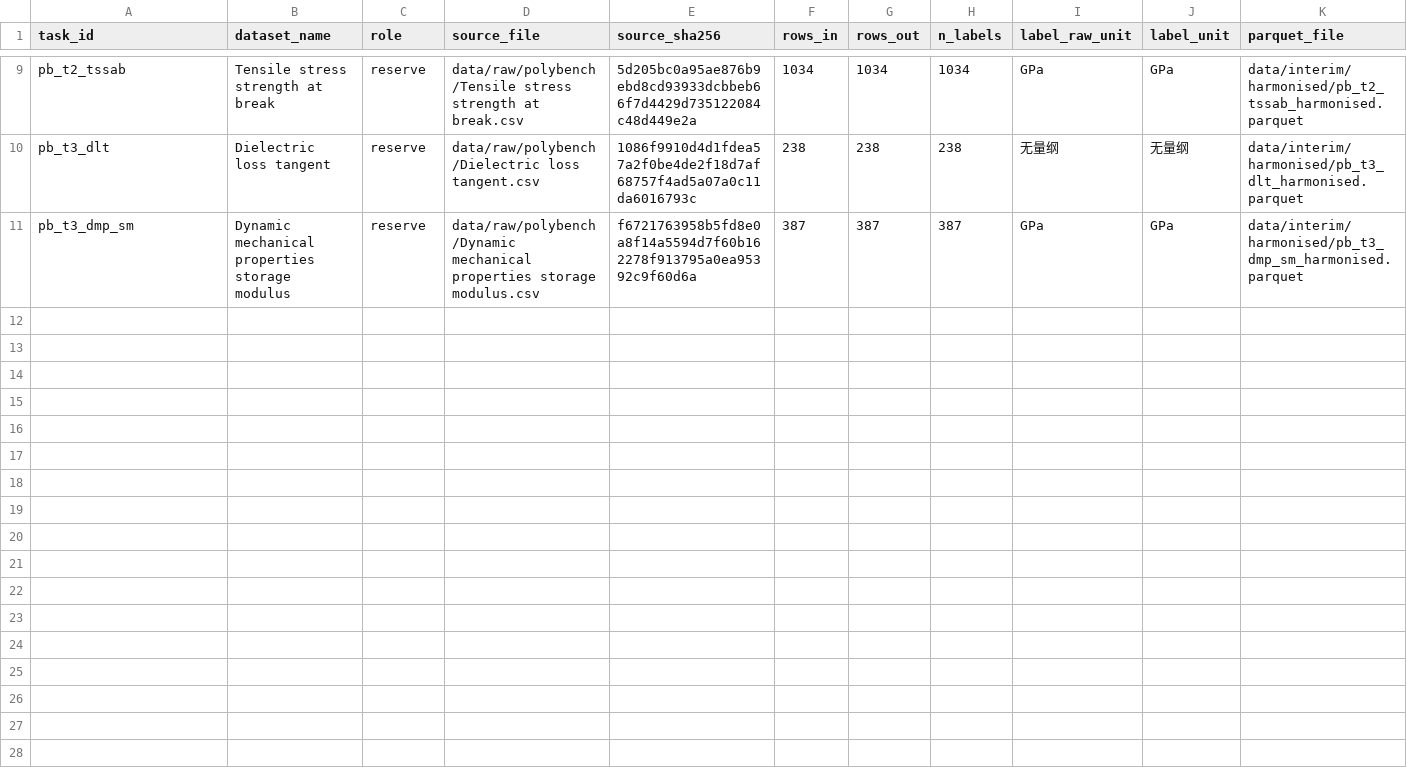
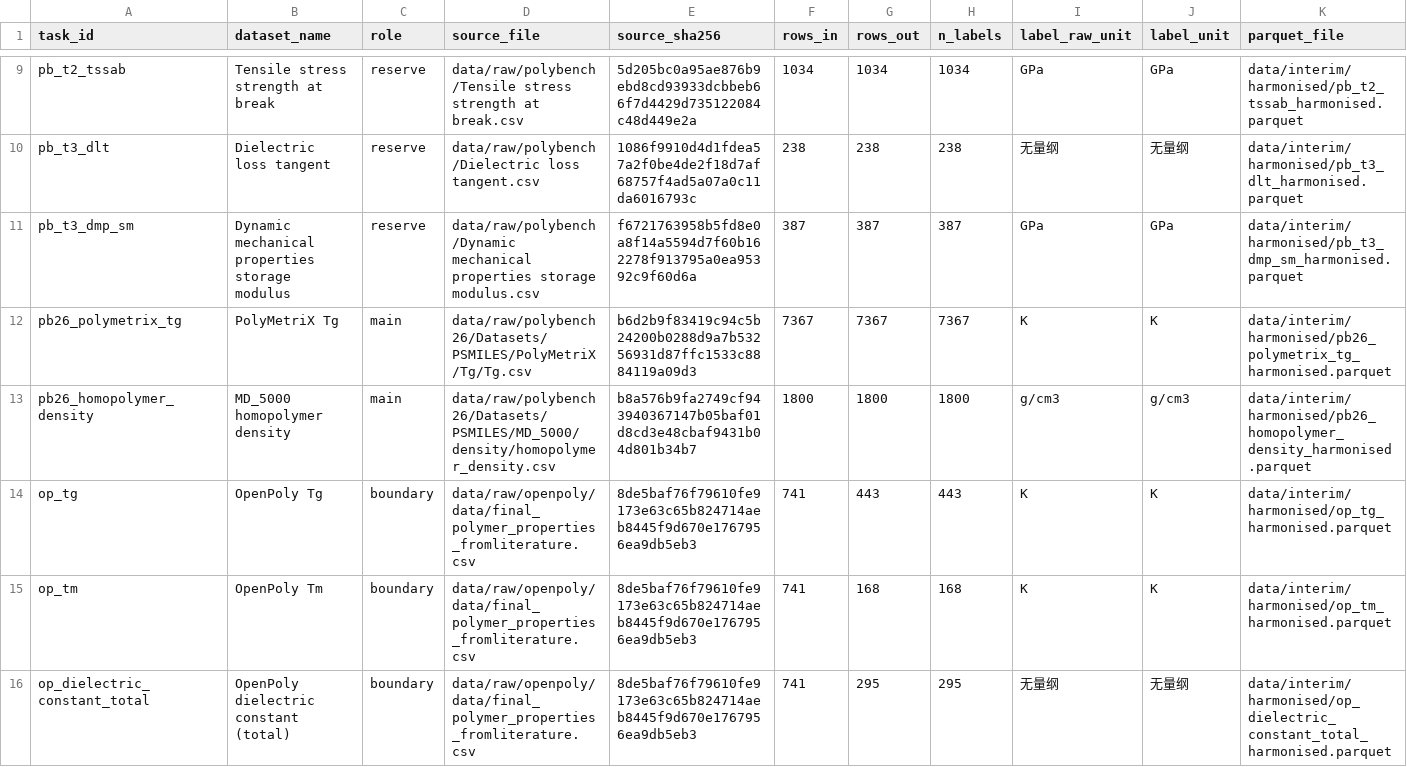
Before and after one commit to XHH-Coco/How-Much-Is-a-Chain-Worth, a CSV file: data/manifests/harmonised_manifest.csv, drawn as a sheet; only a part is shown, gaps mark what is left out; rows hold the shown columns only; the diff names each change by its address in the sheet, - before the commit and + after, or states it on an @@ line.

```diff
--- a/data/manifests/harmonised_manifest.csv
+++ b/data/manifests/harmonised_manifest.csv
+row 12: pb26_polymetrix_tg | PolyMetriX Tg | main | data/raw/polybench26/Datasets/PSMILES/PolyMetriX/Tg/Tg.csv | b6d2b9f83419c94c5b24200b0288d9a7b53256931d87ffc1533c8884119a09d3 | 7367 | 7367 | 7367 | K | K | data/interim/harmonised/pb26_polymetrix_tg_harmonised.parquet
+row 13: pb26_homopolymer_density | MD_5000 homopolymer density | main | data/raw/polybench26/Datasets/PSMILES/MD_5000/density/homopolymer_density.csv | b8a576b9fa2749cf943940367147b05baf01d8cd3e48cbaf9431b04d801b34b7 | 1800 | 1800 | 1800 | g/cm3 | g/cm3 | data/interim/harmonised/pb26_homopolymer_density_harmonised.parquet
+row 14: op_tg | OpenPoly Tg | boundary | data/raw/openpoly/data/final_polymer_properties_fromliterature.csv | 8de5baf76f79610fe9173e63c65b824714aeb8445f9d670e1767956ea9db5eb3 | 741 | 443 | 443 | K | K | data/interim/harmonised/op_tg_harmonised.parquet
+row 15: op_tm | OpenPoly Tm | boundary | data/raw/openpoly/data/final_polymer_properties_fromliterature.csv | 8de5baf76f79610fe9173e63c65b824714aeb8445f9d670e1767956ea9db5eb3 | 741 | 168 | 168 | K | K | data/interim/harmonised/op_tm_harmonised.parquet
+row 16: op_dielectric_constant_total | OpenPoly dielectric constant (total) | boundary | data/raw/openpoly/data/final_polymer_properties_fromliterature.csv | 8de5baf76f79610fe9173e63c65b824714aeb8445f9d670e1767956ea9db5eb3 | 741 | 295 | 295 | 无量纲 | 无量纲 | data/interim/harmonised/op_dielectric_constant_total_harmonised.parquet
```
Also changed, not shown: data/manifests/features_manifest.csv, data/manifests/graph_manifest.csv, 18 other files.
